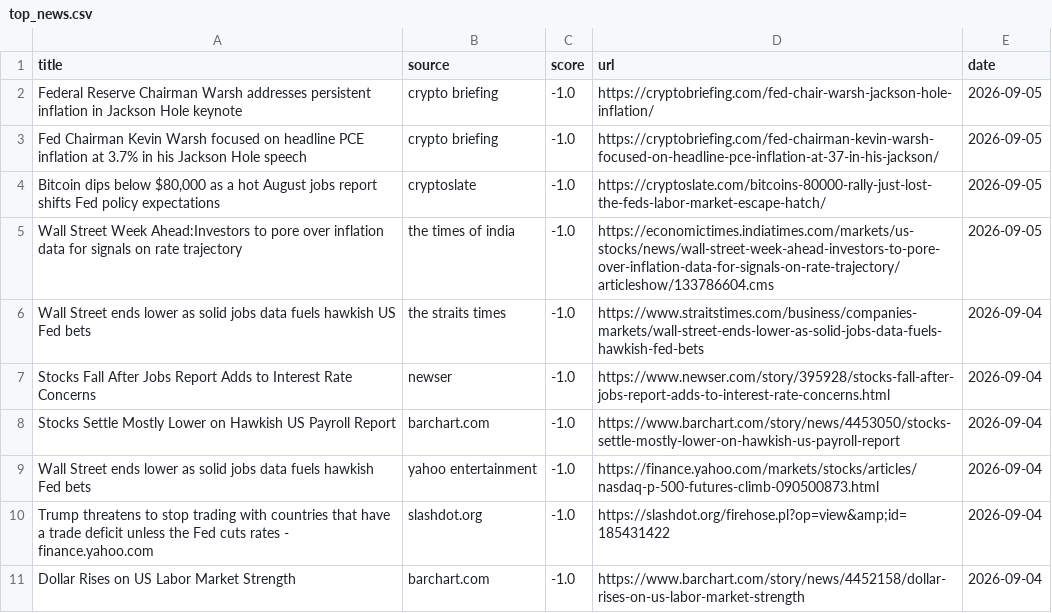
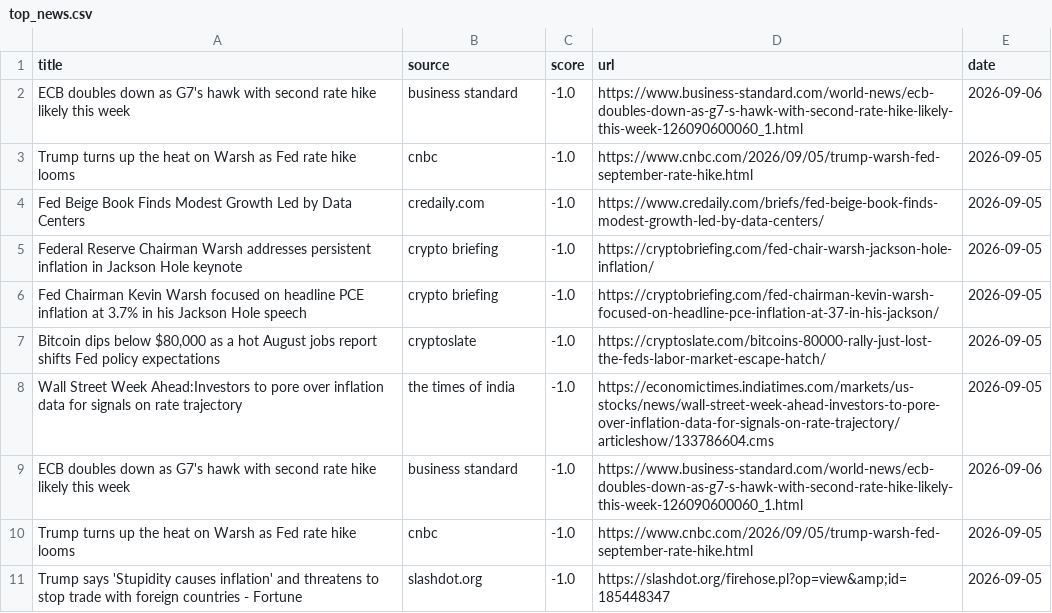
Before and after one commit to Z8Sa/macro-funda, a CSV file: data/top_news.csv, drawn as a sheet.

```diff
--- a/data/top_news.csv
+++ b/data/top_news.csv
@@ -1,2 +1,5 @@
 title,source,score,url,date
+ECB doubles down as G7's hawk with second rate hike likely this week,business standard,-1.0,https://www.business-standard.com/world-news/ecb-doubles-down-as-g7-s-hawk-with-second-rate-hike-likely-this-week-126090600060_1.html,2026-09-06
+Trump turns up the heat on Warsh as Fed rate hike looms,cnbc,-1.0,https://www.cnbc.com/2026/09/05/trump-warsh-fed-september-rate-hike.html,2026-09-05
+Fed Beige Book Finds Modest Growth Led by Data Centers,credaily.com,-1.0,https://www.credaily.com/briefs/fed-beige-book-finds-modest-growth-led-by-data-centers/,2026-09-05
 Federal Reserve Chairman Warsh addresses persistent inflation in Jackson Hole keynote,crypto briefing,-1.0,https://cryptobriefing.com/fed-chair-warsh-jackson-hole-inflation/,2026-09-05
@@ -5,7 +8,4 @@ Fed Chairman Kevin Warsh focused on headline PCE inflation at 3.7% in his Jackso
 Wall Street Week Ahead:Investors to pore over inflation data for signals on rate trajectory,the times of india,-1.0,https://economictimes.indiatimes.com/markets/us-stocks/news/wall-street-week-ahead-investors-to-pore-over-inflation-data-for-signals-on-rate-trajectory/articleshow/133786604.cms,2026-09-05
-Wall Street ends lower as solid jobs data fuels hawkish US Fed bets,the straits times,-1.0,https://www.straitstimes.com/business/companies-markets/wall-street-ends-lower-as-solid-jobs-data-fuels-hawkish-fed-bets,2026-09-04
-Stocks Fall After Jobs Report Adds to Interest Rate Concerns,newser,-1.0,https://www.newser.com/story/395928/stocks-fall-after-jobs-report-adds-to-interest-rate-concerns.html,2026-09-04
-Stocks Settle Mostly Lower on Hawkish US Payroll Report,barchart.com,-1.0,https://www.barchart.com/story/news/4453050/stocks-settle-mostly-lower-on-hawkish-us-payroll-report,2026-09-04
-Wall Street ends lower as solid jobs data fuels hawkish Fed bets,yahoo entertainment,-1.0,https://finance.yahoo.com/markets/stocks/articles/nasdaq-p-500-futures-climb-090500873.html,2026-09-04
-Trump threatens to stop trading with countries that have a trade deficit unless the Fed cuts rates - finance.yahoo.com,slashdot.org,-1.0,https://slashdot.org/firehose.pl?op=view&amp;id=185431422,2026-09-04
-Dollar Rises on US Labor Market Strength,barchart.com,-1.0,https://www.barchart.com/story/news/4452158/dollar-rises-on-us-labor-market-strength,2026-09-04
+ECB doubles down as G7's hawk with second rate hike likely this week,business standard,-1.0,https://www.business-standard.com/world-news/ecb-doubles-down-as-g7-s-hawk-with-second-rate-hike-likely-this-week-126090600060_1.html,2026-09-06
+Trump turns up the heat on Warsh as Fed rate hike looms,cnbc,-1.0,https://www.cnbc.com/2026/09/05/trump-warsh-fed-september-rate-hike.html,2026-09-05
+Trump says 'Stupidity causes inflation' and threatens to stop trade with foreign countries - Fortune,slashdot.org,-1.0,https://slashdot.org/firehose.pl?op=view&amp;id=185448347,2026-09-05
```
Also changed, not shown: 5 other files.
